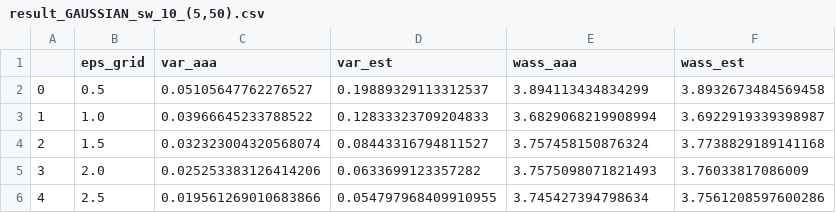
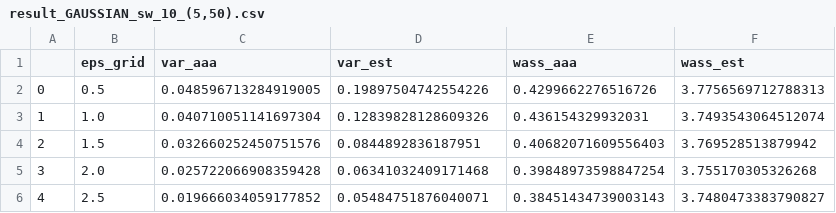
Before and after one commit to FredericW/OptimalFreqEstimatePy, a CSV file: data/result_GAUSSIAN_sw_10_(5,50).csv, drawn as a sheet.

```diff
--- a/data/result_GAUSSIAN_sw_10_(5,50).csv
+++ b/data/result_GAUSSIAN_sw_10_(5,50).csv
@@ -1,6 +1,6 @@
 ,eps_grid,var_aaa,var_est,wass_aaa,wass_est
-0,0.5,0.05105647762276527,0.19889329113312537,3.894113434834299,3.8932673484569458
-1,1.0,0.03966645233788522,0.12833323709204833,3.6829068219908994,3.6922919339398987
-2,1.5,0.032323004320568074,0.08443316794811527,3.757458150876324,3.7738829189141168
-3,2.0,0.025253383126414206,0.0633699123357282,3.7575098071821493,3.76033817086009
-4,2.5,0.019561269010683866,0.054797968409910955,3.745427394798634,3.7561208597600286
+0,0.5,0.048596713284919005,0.19897504742554226,0.4299662276516726,3.7756569712788313
+1,1.0,0.040710051141697304,0.12839828128609326,0.436154329932031,3.7493543064512074
+2,1.5,0.032660252450751576,0.0844892836187951,0.40682071609556403,3.769528513879942
+3,2.0,0.025722066908359428,0.06341032409171468,0.39848973598847254,3.755170305326268
+4,2.5,0.019666034059177852,0.05484751876040071,0.38451434739003143,3.7480473383790827
```
Also changed, not shown: 16 other files.
